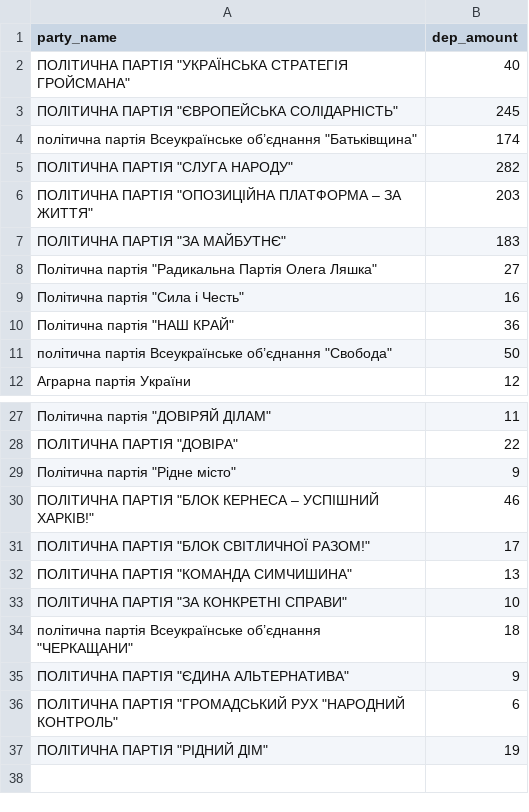
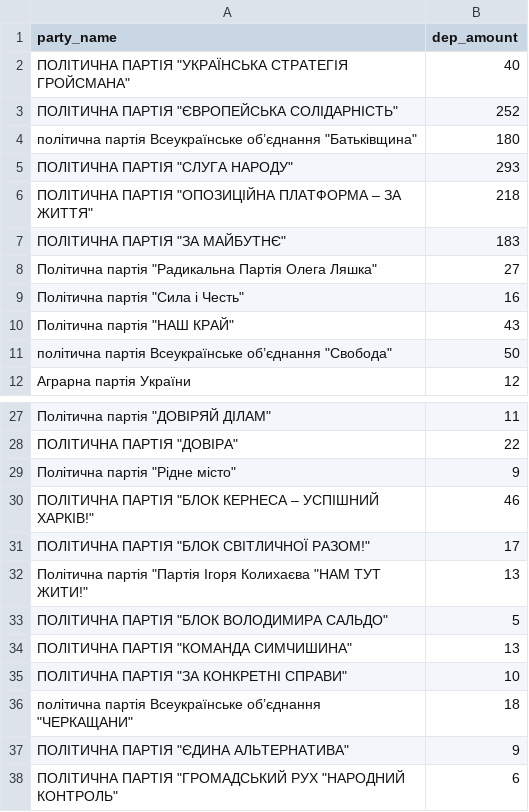
Before and after one commit to texty/local_elections_2020, a CSV file: data/oblasts_parties_list.csv, drawn as a sheet; only a part is shown, gaps mark what is left out; the shorter side is filled out with more unchanged rows.

```diff
--- a/data/oblasts_parties_list.csv
+++ b/data/oblasts_parties_list.csv
@@ -2,6 +2,6 @@
 "ПОЛІТИЧНА ПАРТІЯ ""УКРАЇНСЬКА СТРАТЕГІЯ ГРОЙСМАНА""",40
-"ПОЛІТИЧНА ПАРТІЯ ""ЄВРОПЕЙСЬКА СОЛІДАРНІСТЬ""",245
-"політична партія Всеукраїнське об’єднання ""Батьківщина""",174
-"ПОЛІТИЧНА ПАРТІЯ ""СЛУГА НАРОДУ""",282
-"ПОЛІТИЧНА ПАРТІЯ ""ОПОЗИЦІЙНА ПЛАТФОРМА – ЗА ЖИТТЯ""",203
+"ПОЛІТИЧНА ПАРТІЯ ""ЄВРОПЕЙСЬКА СОЛІДАРНІСТЬ""",252
+"політична партія Всеукраїнське об’єднання ""Батьківщина""",180
+"ПОЛІТИЧНА ПАРТІЯ ""СЛУГА НАРОДУ""",293
+"ПОЛІТИЧНА ПАРТІЯ ""ОПОЗИЦІЙНА ПЛАТФОРМА – ЗА ЖИТТЯ""",218
 "ПОЛІТИЧНА ПАРТІЯ ""ЗА МАЙБУТНЄ""",183
@@ -9,3 +9,3 @@
 "Політична партія ""Сила і Честь""",16
-"Політична партія ""НАШ КРАЙ""",36
+"Політична партія ""НАШ КРАЙ""",43
 "політична партія Всеукраїнське об’єднання ""Свобода""",50
@@ -31,2 +31,4 @@
 "ПОЛІТИЧНА ПАРТІЯ ""БЛОК СВІТЛИЧНОЇ РАЗОМ!""",17
+"Політична партія ""Партія Ігоря Колихаєва ""НАМ ТУТ ЖИТИ!""",13
+"ПОЛІТИЧНА ПАРТІЯ ""БЛОК ВОЛОДИМИРА САЛЬДО""",5
 "ПОЛІТИЧНА ПАРТІЯ ""КОМАНДА СИМЧИШИНА""",13
```
